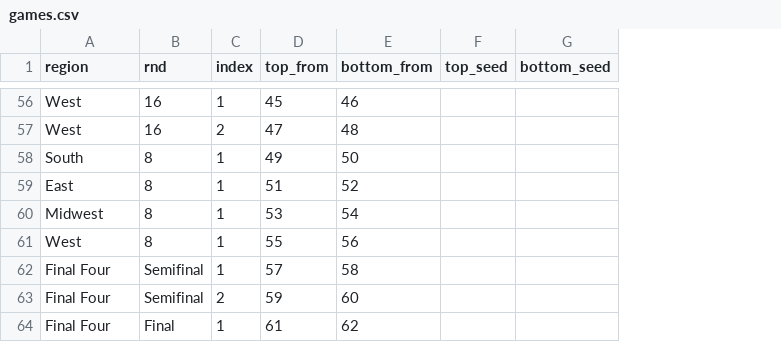
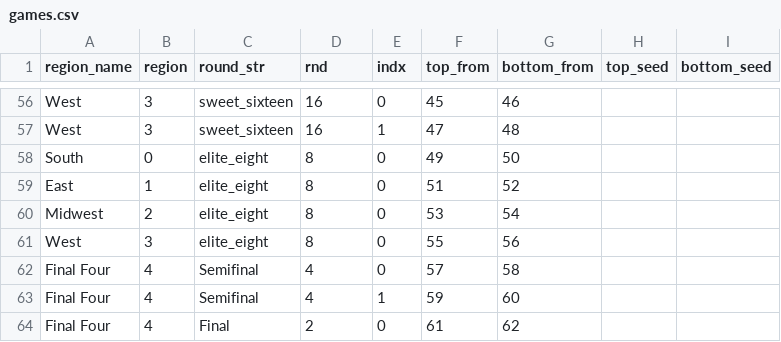
Before and after one commit to JoshFenton/NCAA-Tournament, a CSV file: games.csv, drawn as a sheet; only a part is shown, gaps mark what is left out; addresses are those after the commit; the diff covers the shown part only; the diff names each change by its address in the sheet, - before the commit and + after, or states it on an @@ line.

```diff
--- a/games.csv
+++ b/games.csv
+column B (region), rows 56-64: 3 | 3 | 0 | 1 | 2 | 3 | 4 | 4 | 4
+column C (round_str), rows 56-64: sweet_sixteen | sweet_sixteen | elite_eight | elite_eight | elite_eight | elite_eight | Semifinal | Semifinal | Final
-A1: region
+A1: region_name
-E1: index
+E1: indx
-E56 (indx): 1
+E56 (indx): 0
-E57 (indx): 2
+E57 (indx): 1
-E58:E62 (indx): 1
+E58:E62 (indx): 0
-D62:D63 (rnd): Semifinal
+D62:D63 (rnd): 4
-E63 (indx): 2
+E63 (indx): 1
-D64 (rnd): Final
+D64 (rnd): 2
-E64 (indx): 1
+E64 (indx): 0
```
Also changed, not shown: 54 edited cells elsewhere in this file, 1 other file.
